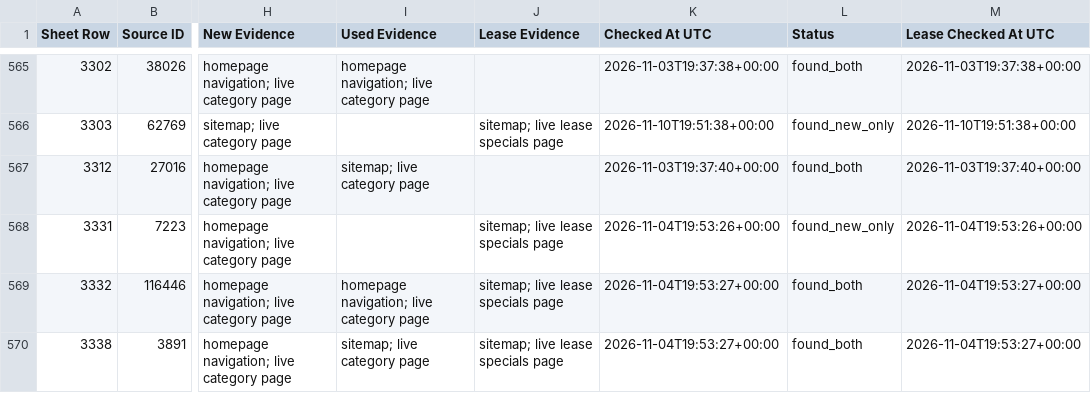
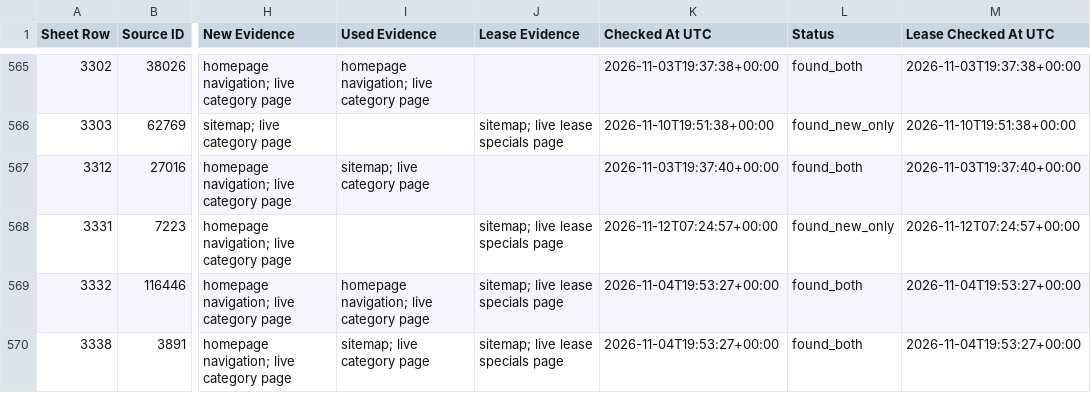
Before and after one commit to ClearlyAwesome/autopilot-dealer-url-discovery, a CSV file: results/discoveries.csv, drawn as a sheet; only a part is shown, gaps mark what is left out; the diff covers the shown part only; the diff names each change by its address in the sheet, - before the commit and + after, or states it on an @@ line.

```diff
--- a/results/discoveries.csv
+++ b/results/discoveries.csv
-K568 (Checked At UTC): 2026-11-04T19:53:26+00:00
+K568 (Checked At UTC): 2026-11-12T07:24:57+00:00
-M568 (Lease Checked At UTC): 2026-11-04T19:53:26+00:00
+M568 (Lease Checked At UTC): 2026-11-12T07:24:57+00:00
```
Also changed, not shown: 5 added rows and 6 edited cells elsewhere in this file, 3 other files.
